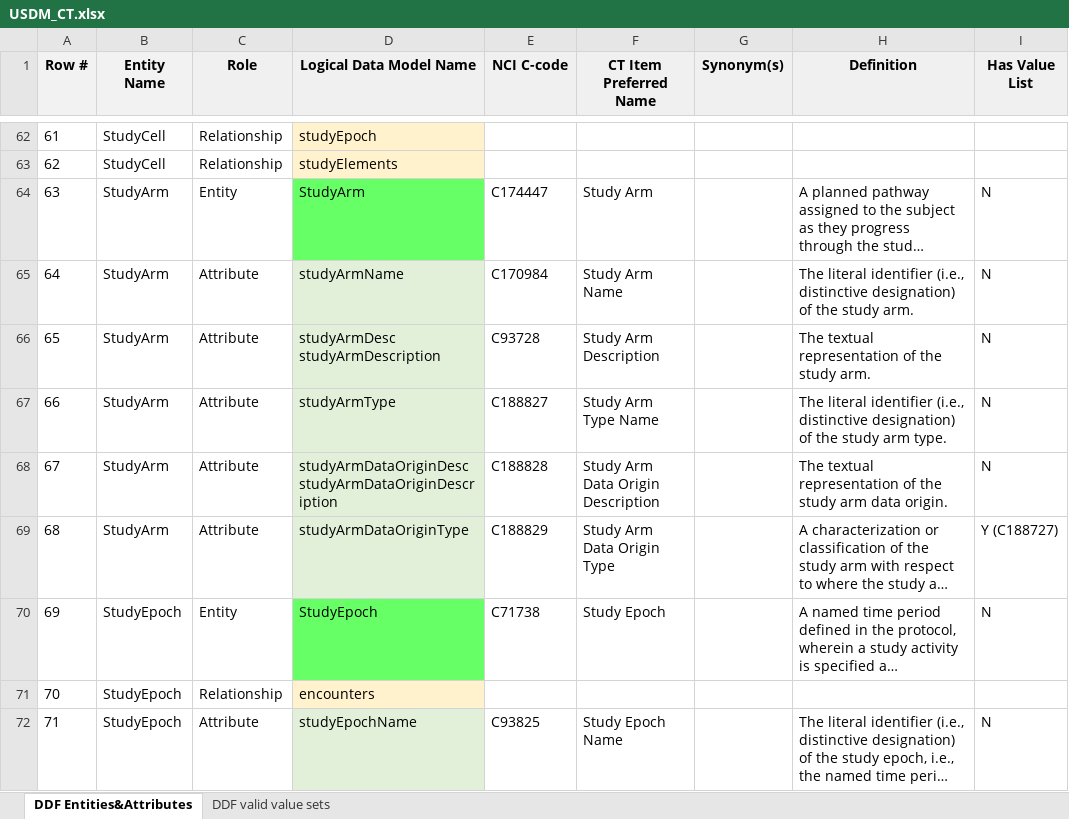
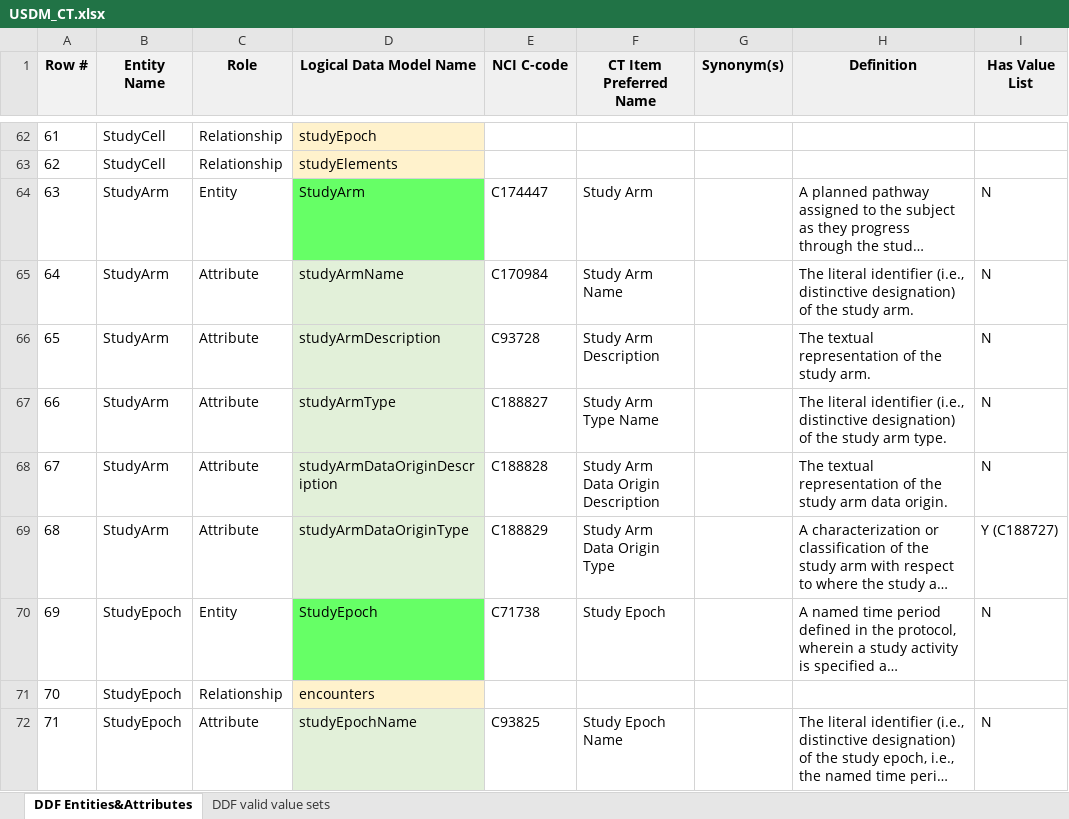
Before and after one commit to cdisc-org/DDF-RA, an Excel workbook: Deliverables/CT/USDM_CT.xlsx, sheet DDF Entities&Attributes, drawn as a sheet; only a part is shown, gaps mark what is left out; long unchanged cells end in …; values as stored, in another font and other column widths than the file's, no borders; ↵ is a line break in a cell; the diff covers the shown part only; the diff names each change by its address in the sheet, - before the commit and + after, or states it on an @@ line.

```diff
--- a/Deliverables/CT/USDM_CT.xlsx (sheet DDF Entities&Attributes)
+++ b/Deliverables/CT/USDM_CT.xlsx (sheet DDF Entities&Attributes)
-D66 (Logical Data Model Name): studyArmDesc ↵ studyArmDescription
+D66 (Logical Data Model Name): studyArmDescription
-D68 (Logical Data Model Name): studyArmDataOriginDesc ↵ studyArmDataOriginDescription
+D68 (Logical Data Model Name): studyArmDataOriginDescription
```
Also changed, not shown: 4 removed rows, 16 edited cells, cell formats and row numbers in column A elsewhere in this sheet, Deliverables/CT/USDM_CT_Changes.xlsx.
